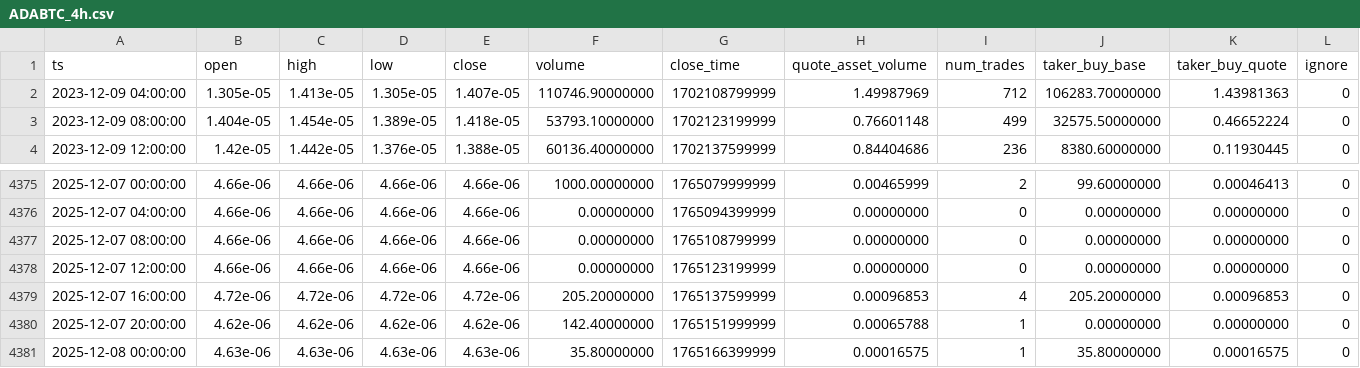
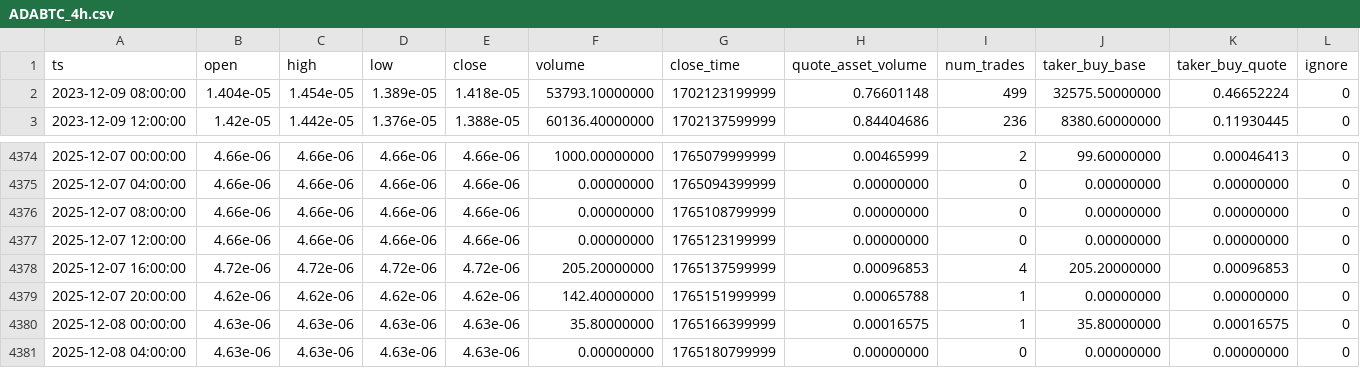
Before and after one commit to McNultyyy/BTC-Pair-OrderBlock-Finder, a CSV file: data/raw/ADABTC_4h.csv, drawn as a sheet; only a part is shown, gaps mark what is left out.

```diff
--- a/data/raw/ADABTC_4h.csv
+++ b/data/raw/ADABTC_4h.csv
@@ -1,3 +1,2 @@
 ts,open,high,low,close,volume,close_time,quote_asset_volume,num_trades,taker_buy_base,taker_buy_quote,ignore
-2023-12-09 04:00:00,1.305e-05,1.413e-05,1.305e-05,1.407e-05,110746.90000000,1702108799999,1.49987969,712,106283.70000000,1.43981363,0
 2023-12-09 08:00:00,1.404e-05,1.454e-05,1.389e-05,1.418e-05,53793.10000000,1702123199999,0.76601148,499,32575.50000000,0.46652224,0
@@ -4381 +4380,2 @@ ts,open,high,low,close,volume,close_time,quote_asset_volume,num_trades,taker_buy
 2025-12-08 00:00:00,4.63e-06,4.63e-06,4.63e-06,4.63e-06,35.80000000,1765166399999,0.00016575,1,35.80000000,0.00016575,0
+2025-12-08 04:00:00,4.63e-06,4.63e-06,4.63e-06,4.63e-06,0.00000000,1765180799999,0.00000000,0,0.00000000,0.00000000,0
```
Also changed, not shown: data/raw/BNBBTC_4h.csv, data/raw/ETHBTC_4h.csv, 2 other files.
